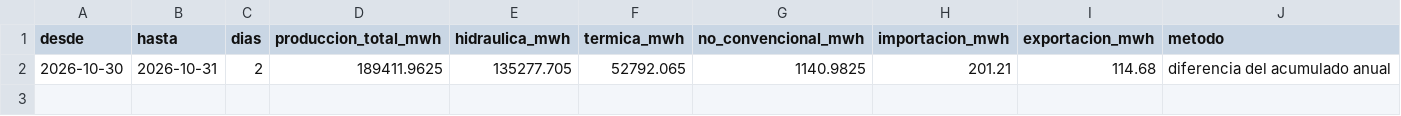
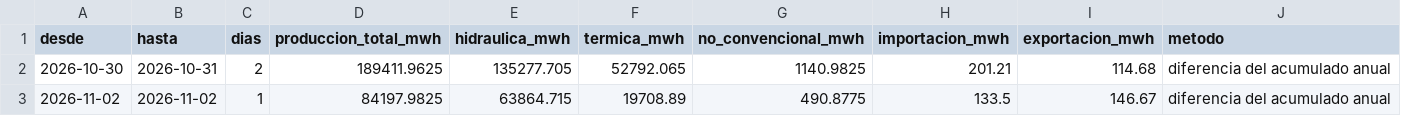
Before and after one commit to jp1309/cenace-operacion, a CSV file: data/diario_huecos.csv, drawn as a sheet.

```diff
--- a/data/diario_huecos.csv
+++ b/data/diario_huecos.csv
@@ -2 +2,2 @@
 2026-10-30,2026-10-31,2,189411.9625,135277.705,52792.065,1140.9825,201.21,114.68,diferencia del acumulado anual
+2026-11-02,2026-11-02,1,84197.9825,63864.715,19708.89,490.8775,133.5,146.67,diferencia del acumulado anual
```
Also changed, not shown: data/diario_curva.csv, data/diario_detalle.csv, 7 other files.
